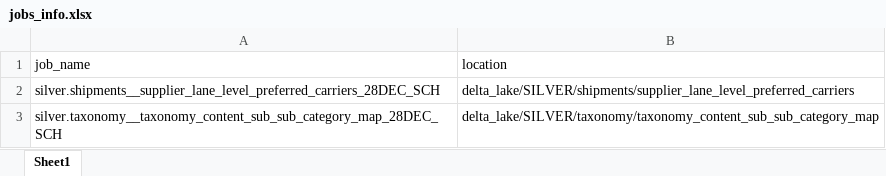
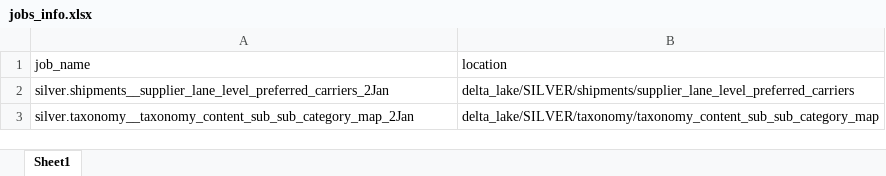
Before and after one commit to swetasinghpersistent/Adhoc-Automations, an Excel workbook: jobs_info.xlsx, sheet Sheet1, drawn as a sheet; values as stored, in another font and other column widths than the file's, no borders; the diff names each change by its address in the sheet, - before the commit and + after, or states it on an @@ line.

Commit message:
one time run

```diff
--- a/jobs_info.xlsx (sheet Sheet1)
+++ b/jobs_info.xlsx (sheet Sheet1)
-A2 (job_name): silver.shipments__supplier_lane_level_preferred_carriers_28DEC_SCH
+A2 (job_name): silver.shipments__supplier_lane_level_preferred_carriers_2Jan
-A3 (job_name): silver.taxonomy__taxonomy_content_sub_sub_category_map_28DEC_SCH
+A3 (job_name): silver.taxonomy__taxonomy_content_sub_sub_category_map_2Jan
```
